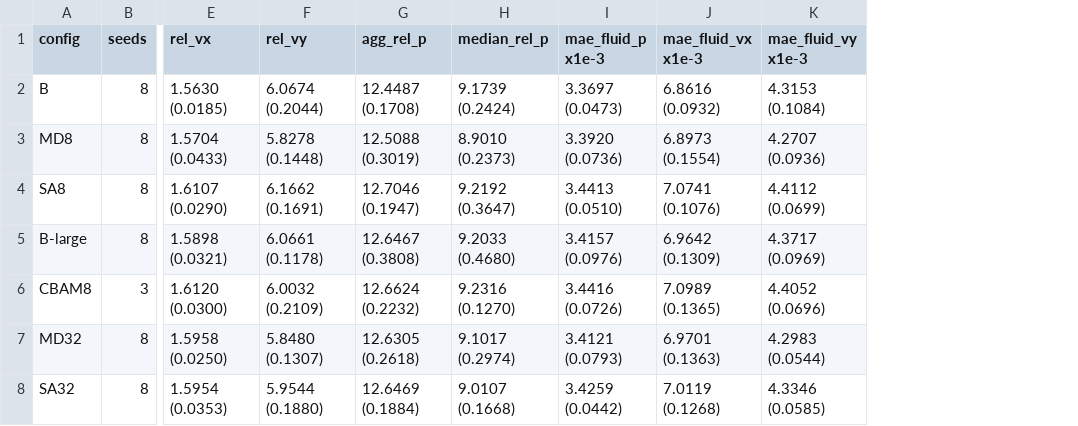
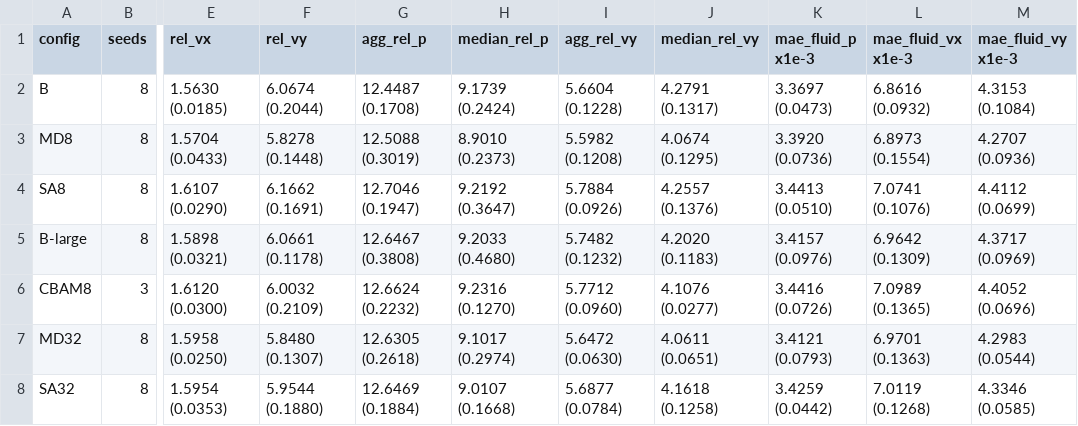
Before and after one commit to CristianoCorona/MambaDeepFlow, a CSV file: docs/results/val-final/t1_summary.csv, drawn as a sheet; only a part is shown, gaps mark what is left out; the diff names each change by its address in the sheet, - before the commit and + after, or states it on an @@ line.

```diff
--- a/docs/results/val-final/t1_summary.csv
+++ b/docs/results/val-final/t1_summary.csv
+column I (agg_rel_vy), rows 2-8: 5.6604 (0.1228) | 5.5982 (0.1208) | 5.7884 (0.0926) | 5.7482 (0.1232) | 5.7712 (0.0960) | 5.6472 (0.0630) | 5.6877 (0.0784)
+column J (median_rel_vy), rows 2-8: 4.2791 (0.1317) | 4.0674 (0.1295) | 4.2557 (0.1376) | 4.2020 (0.1183) | 4.1076 (0.0277) | 4.0611 (0.0651) | 4.1618 (0.1258)
```
Also changed, not shown: 6 other files.
